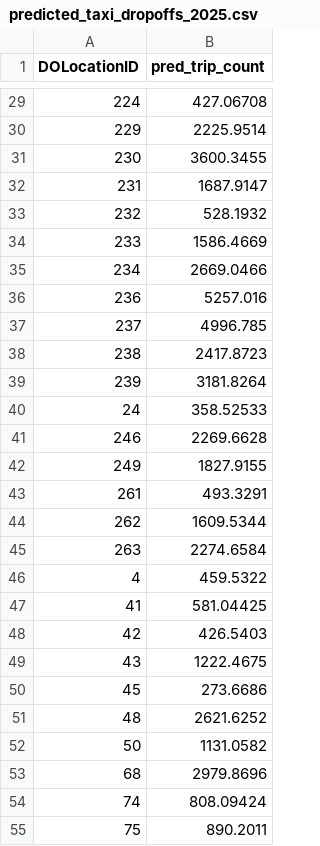
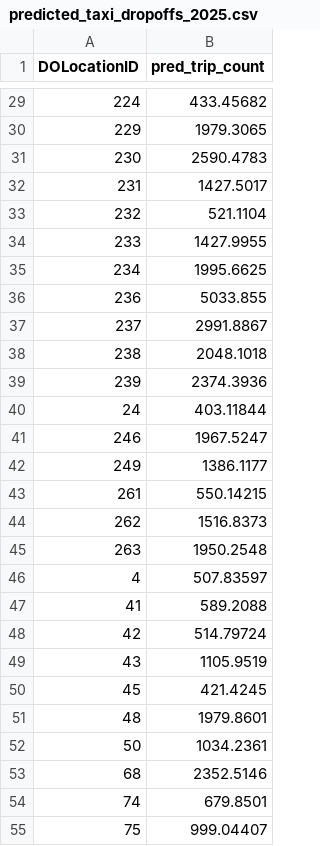
Before and after one commit to andyf28/spatio-temporal, a CSV file: outputs/predicted_taxi_dropoffs_2025.csv, drawn as a sheet; only a part is shown, gaps mark what is left out; the diff covers the shown part only.

```diff
--- a/outputs/predicted_taxi_dropoffs_2025.csv
+++ b/outputs/predicted_taxi_dropoffs_2025.csv
@@ -29,27 +29,27 @@ DOLocationID,pred_trip_count
-224,427.06708
-229,2225.9514
-230,3600.3455
-231,1687.9147
-232,528.1932
-233,1586.4669
-234,2669.0466
-236,5257.016
-237,4996.785
-238,2417.8723
-239,3181.8264
-24,358.52533
-246,2269.6628
-249,1827.9155
-261,493.3291
-262,1609.5344
-263,2274.6584
-4,459.5322
-41,581.04425
-42,426.5403
-43,1222.4675
-45,273.6686
-48,2621.6252
-50,1131.0582
-68,2979.8696
-74,808.09424
-75,890.2011
+224,433.45682
+229,1979.3065
+230,2590.4783
+231,1427.5017
+232,521.1104
+233,1427.9955
+234,1995.6625
+236,5033.855
+237,2991.8867
+238,2048.1018
+239,2374.3936
+24,403.11844
+246,1967.5247
+249,1386.1177
+261,550.14215
+262,1516.8373
+263,1950.2548
+4,507.83597
+41,589.2088
+42,514.79724
+43,1105.9519
+45,421.4245
+48,1979.8601
+50,1034.2361
+68,2352.5146
+74,679.8501
+75,999.04407
```
Also changed, not shown: 30 edited cells elsewhere in this file, outputs/predicted_taxi_pickups_2025.csv.
